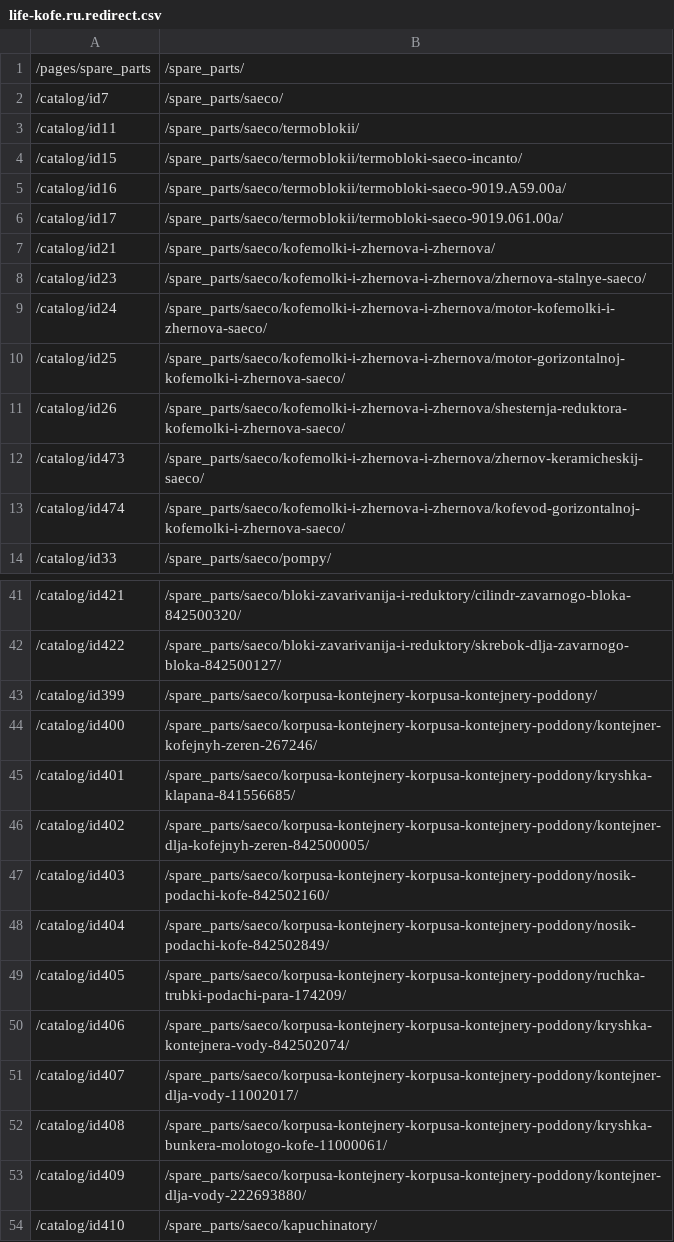
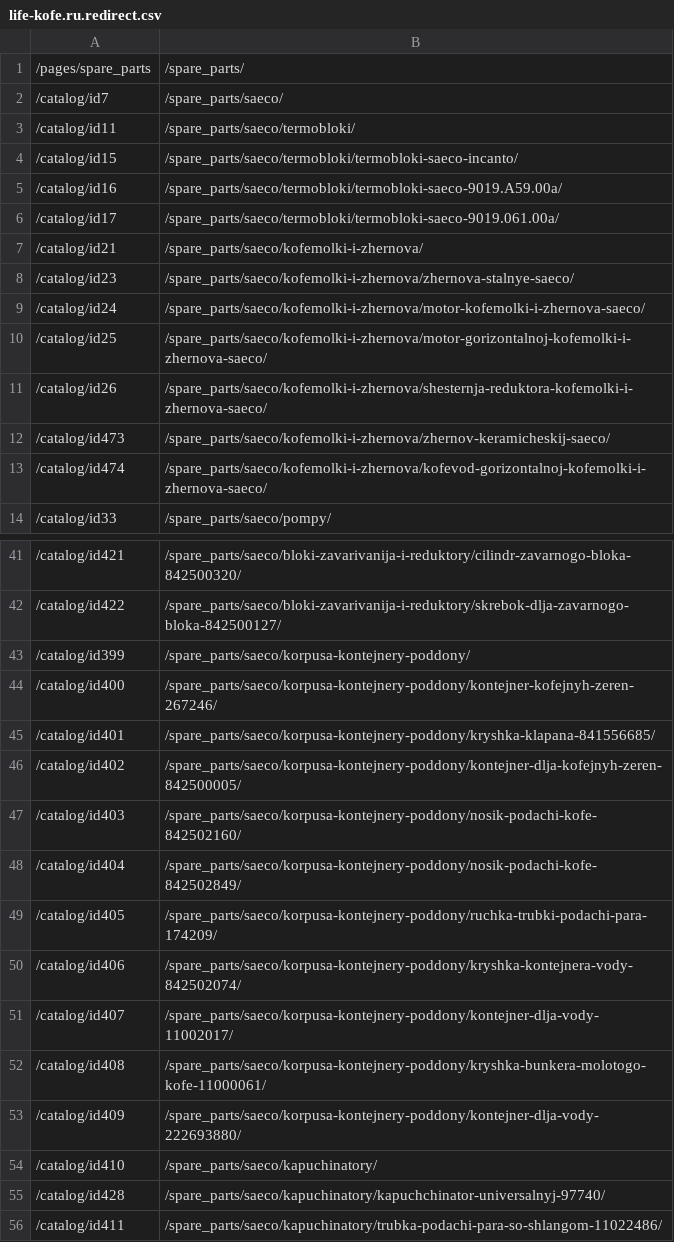
Before and after one commit to agrinceac/life-kofe.ru, a CSV file: redirect/life-kofe.ru.redirect.csv, drawn as a sheet; only a part is shown, gaps mark what is left out; the shorter side is filled out with more unchanged rows; the diff covers the shown part only.

```diff
--- a/redirect/life-kofe.ru.redirect.csv
+++ b/redirect/life-kofe.ru.redirect.csv
@@ -2,13 +2,13 @@
 /catalog/id7;/spare_parts/saeco/
-/catalog/id11;/spare_parts/saeco/termoblokii/
-/catalog/id15;/spare_parts/saeco/termoblokii/termobloki-saeco-incanto/
-/catalog/id16;/spare_parts/saeco/termoblokii/termobloki-saeco-9019.A59.00a/
-/catalog/id17;/spare_parts/saeco/termoblokii/termobloki-saeco-9019.061.00a/
-/catalog/id21;/spare_parts/saeco/kofemolki-i-zhernova-i-zhernova/
-/catalog/id23;/spare_parts/saeco/kofemolki-i-zhernova-i-zhernova/zhernova-stalnye-saeco/
-/catalog/id24;/spare_parts/saeco/kofemolki-i-zhernova-i-zhernova/motor-kofemolki-i-zhernova-saeco/
-/catalog/id25;/spare_parts/saeco/kofemolki-i-zhernova-i-zhernova/motor-gorizontalnoj-kofemolki-i-zhernova-saeco/
-/catalog/id26;/spare_parts/saeco/kofemolki-i-zhernova-i-zhernova/shesternja-reduktora-kofemolki-i-zhernova-saeco/
-/catalog/id473;/spare_parts/saeco/kofemolki-i-zhernova-i-zhernova/zhernov-keramicheskij-saeco/
-/catalog/id474;/spare_parts/saeco/kofemolki-i-zhernova-i-zhernova/kofevod-gorizontalnoj-kofemolki-i-zhernova-saeco/
+/catalog/id11;/spare_parts/saeco/termobloki/
+/catalog/id15;/spare_parts/saeco/termobloki/termobloki-saeco-incanto/
+/catalog/id16;/spare_parts/saeco/termobloki/termobloki-saeco-9019.A59.00a/
+/catalog/id17;/spare_parts/saeco/termobloki/termobloki-saeco-9019.061.00a/
+/catalog/id21;/spare_parts/saeco/kofemolki-i-zhernova/
+/catalog/id23;/spare_parts/saeco/kofemolki-i-zhernova/zhernova-stalnye-saeco/
+/catalog/id24;/spare_parts/saeco/kofemolki-i-zhernova/motor-kofemolki-i-zhernova-saeco/
+/catalog/id25;/spare_parts/saeco/kofemolki-i-zhernova/motor-gorizontalnoj-kofemolki-i-zhernova-saeco/
+/catalog/id26;/spare_parts/saeco/kofemolki-i-zhernova/shesternja-reduktora-kofemolki-i-zhernova-saeco/
+/catalog/id473;/spare_parts/saeco/kofemolki-i-zhernova/zhernov-keramicheskij-saeco/
+/catalog/id474;/spare_parts/saeco/kofemolki-i-zhernova/kofevod-gorizontalnoj-kofemolki-i-zhernova-saeco/
 /catalog/id33;/spare_parts/saeco/pompy/
@@ -42,13 +42,13 @@
 /catalog/id422;/spare_parts/saeco/bloki-zavarivanija-i-reduktory/skrebok-dlja-zavarnogo-bloka-842500127/
-/catalog/id399;/spare_parts/saeco/korpusa-kontejnery-korpusa-kontejnery-poddony/
-/catalog/id400;/spare_parts/saeco/korpusa-kontejnery-korpusa-kontejnery-poddony/kontejner-kofejnyh-zeren-267246/
-/catalog/id401;/spare_parts/saeco/korpusa-kontejnery-korpusa-kontejnery-poddony/kryshka-klapana-841556685/
-/catalog/id402;/spare_parts/saeco/korpusa-kontejnery-korpusa-kontejnery-poddony/kontejner-dlja-kofejnyh-zeren-842500005/
-/catalog/id403;/spare_parts/saeco/korpusa-kontejnery-korpusa-kontejnery-poddony/nosik-podachi-kofe-842502160/
-/catalog/id404;/spare_parts/saeco/korpusa-kontejnery-korpusa-kontejnery-poddony/nosik-podachi-kofe-842502849/
-/catalog/id405;/spare_parts/saeco/korpusa-kontejnery-korpusa-kontejnery-poddony/ruchka-trubki-podachi-para-174209/
-/catalog/id406;/spare_parts/saeco/korpusa-kontejnery-korpusa-kontejnery-poddony/kryshka-kontejnera-vody-842502074/
-/catalog/id407;/spare_parts/saeco/korpusa-kontejnery-korpusa-kontejnery-poddony/kontejner-dlja-vody-11002017/
-/catalog/id408;/spare_parts/saeco/korpusa-kontejnery-korpusa-kontejnery-poddony/kryshka-bunkera-molotogo-kofe-11000061/
-/catalog/id409;/spare_parts/saeco/korpusa-kontejnery-korpusa-kontejnery-poddony/kontejner-dlja-vody-222693880/
+/catalog/id399;/spare_parts/saeco/korpusa-kontejnery-poddony/
+/catalog/id400;/spare_parts/saeco/korpusa-kontejnery-poddony/kontejner-kofejnyh-zeren-267246/
+/catalog/id401;/spare_parts/saeco/korpusa-kontejnery-poddony/kryshka-klapana-841556685/
+/catalog/id402;/spare_parts/saeco/korpusa-kontejnery-poddony/kontejner-dlja-kofejnyh-zeren-842500005/
+/catalog/id403;/spare_parts/saeco/korpusa-kontejnery-poddony/nosik-podachi-kofe-842502160/
+/catalog/id404;/spare_parts/saeco/korpusa-kontejnery-poddony/nosik-podachi-kofe-842502849/
+/catalog/id405;/spare_parts/saeco/korpusa-kontejnery-poddony/ruchka-trubki-podachi-para-174209/
+/catalog/id406;/spare_parts/saeco/korpusa-kontejnery-poddony/kryshka-kontejnera-vody-842502074/
+/catalog/id407;/spare_parts/saeco/korpusa-kontejnery-poddony/kontejner-dlja-vody-11002017/
+/catalog/id408;/spare_parts/saeco/korpusa-kontejnery-poddony/kryshka-bunkera-molotogo-kofe-11000061/
+/catalog/id409;/spare_parts/saeco/korpusa-kontejnery-poddony/kontejner-dlja-vody-222693880/
 /catalog/id410;/spare_parts/saeco/kapuchinatory/
```
Also changed, not shown: 11 removed rows and 61 edited cells elsewhere in this file, 4 other files.
